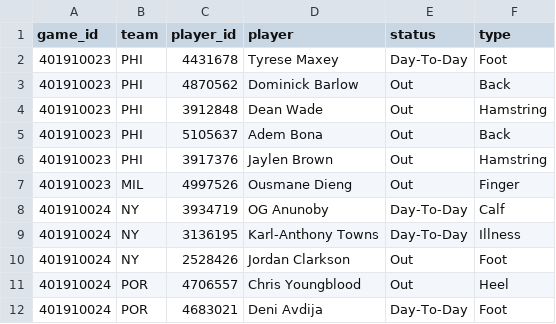
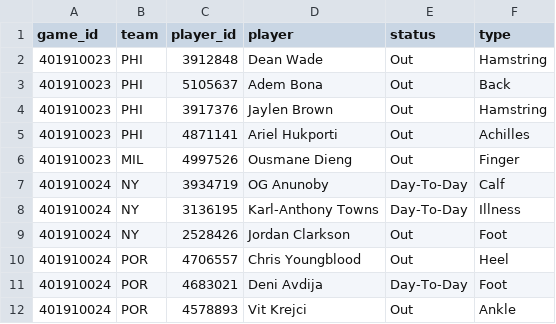
Before and after one commit to mason7park-debug/NBAprojections, a CSV file: data/injuries/2026-11-21.csv, drawn as a sheet; only a part is shown; the shorter side is filled out with more unchanged rows; removed rows and columns are numbered as before the commit, all else as after; the diff names each change by its address in the sheet, - before the commit and + after, or states it on an @@ line.

```diff
--- a/data/injuries/2026-11-21.csv
+++ b/data/injuries/2026-11-21.csv
-row 2: 401910023 | PHI | 4431678 | Tyrese Maxey | Day-To-Day | Foot
-row 3: 401910023 | PHI | 4870562 | Dominick Barlow | Out | Back
+row 5: 401910023 | PHI | 4871141 | Ariel Hukporti | Out | Achilles
```
Also changed, not shown: data/boxscores/2026-11-20.csv, data/gamepreds/2026-11-21.csv, 9 other files.
